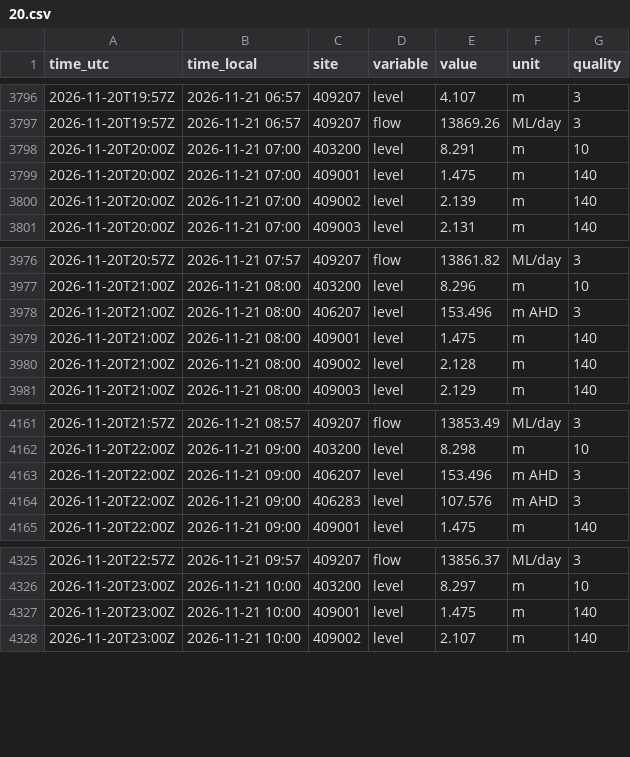
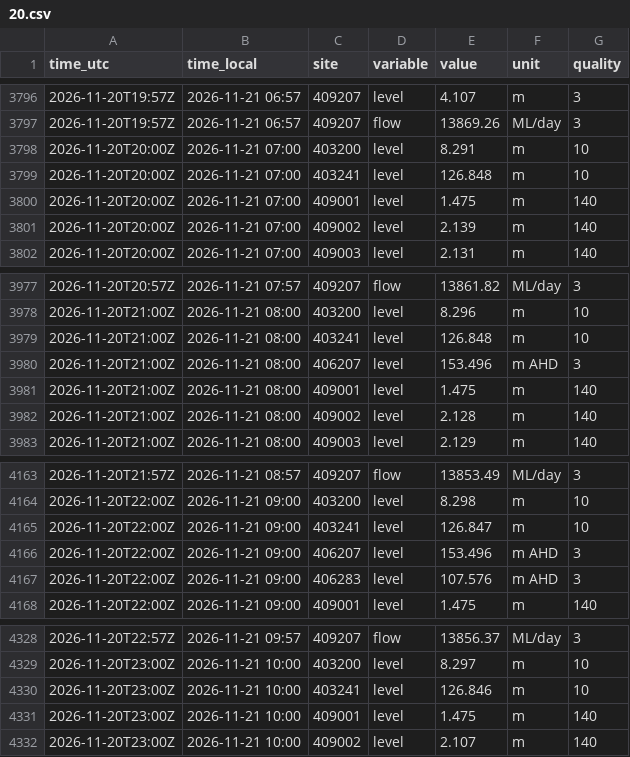
Before and after one commit to JLA92-bit/joshmakesgames-site, a CSV file: river-watch/data/hourly/2026-11/20.csv, drawn as a sheet; only a part is shown, gaps mark what is left out; the diff names each change by its address in the sheet, - before the commit and + after, or states it on an @@ line.

```diff
--- a/river-watch/data/hourly/2026-11/20.csv
+++ b/river-watch/data/hourly/2026-11/20.csv
+row 3799: 2026-11-20T20:00Z | 2026-11-21 07:00 | 403241 | level | 126.848 | m | 10
+row 3979: 2026-11-20T21:00Z | 2026-11-21 08:00 | 403241 | level | 126.848 | m | 10
+row 4165: 2026-11-20T22:00Z | 2026-11-21 09:00 | 403241 | level | 126.847 | m | 10
+row 4330: 2026-11-20T23:00Z | 2026-11-21 10:00 | 403241 | level | 126.846 | m | 10
```
Also changed, not shown: river-watch/data/hourly/2026-11/21.csv, river-watch/data/hourly/2026-11/22.csv, 9 other files.
